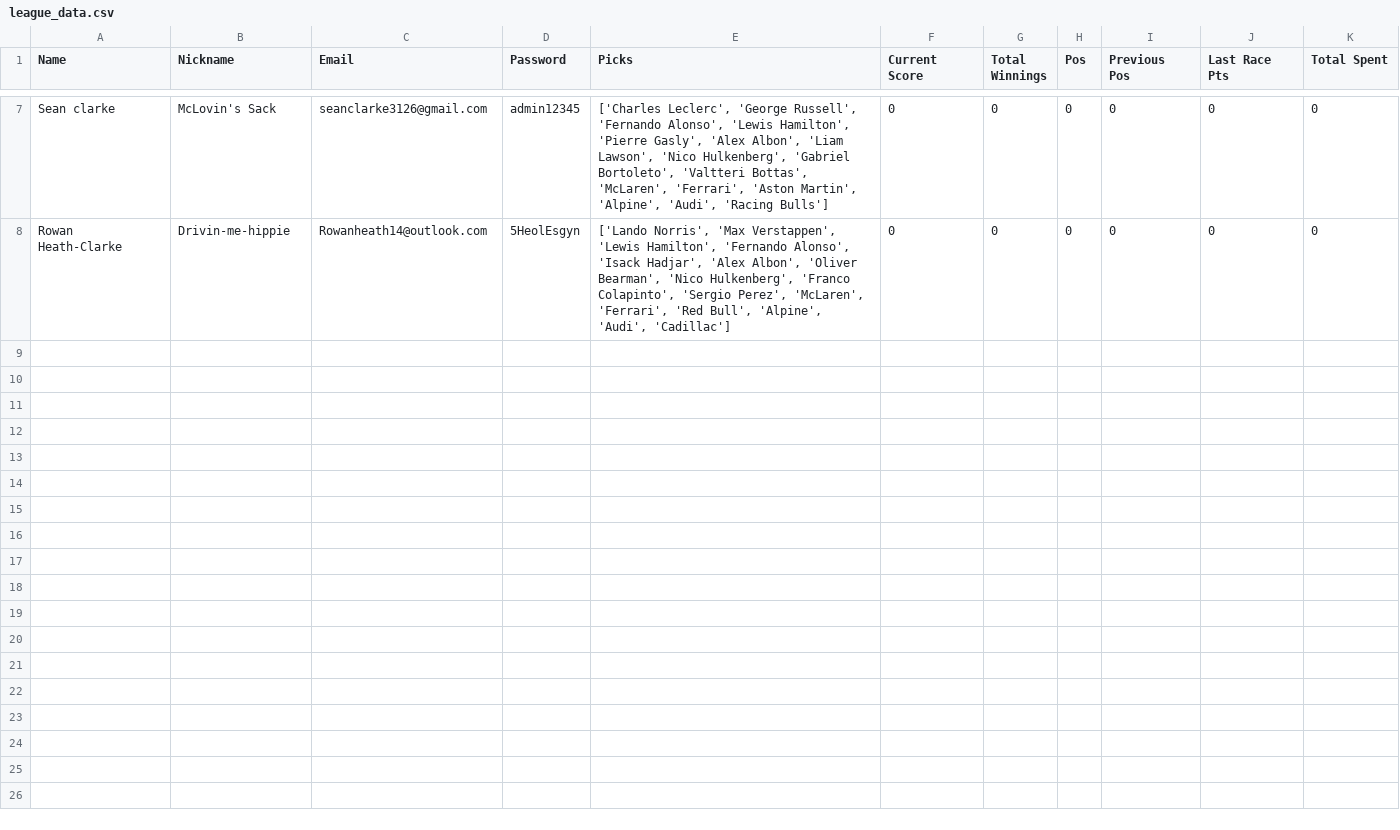
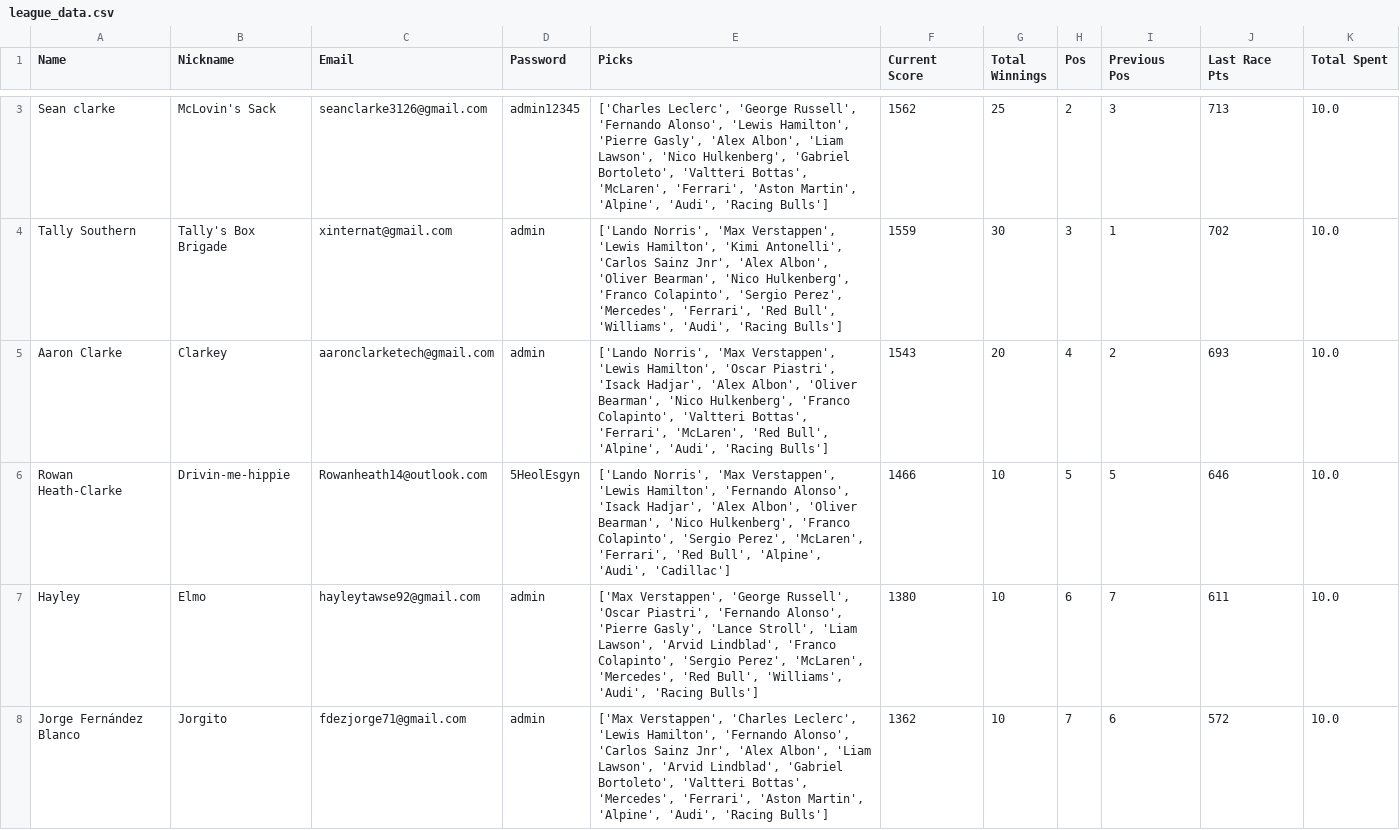
Before and after one commit to clarkey1993/f1-fantasy-2026, a CSV file: league_data.csv, drawn as a sheet; only a part is shown, gaps mark what is left out; addresses are those after the commit; the diff covers the shown part only; the diff names each change by its address in the sheet, - before the commit and + after, or states it on an @@ line.

```diff
--- a/league_data.csv
+++ b/league_data.csv
-F3 (Current Score): 0
+F3 (Current Score): 1562
-G3 (Total Winnings): 0
+G3 (Total Winnings): 25
-H3 (Pos): 0
+H3 (Pos): 2
-I3 (Previous Pos): 0
+I3 (Previous Pos): 3
-J3 (Last Race Pts): 0
+J3 (Last Race Pts): 713
-K3 (Total Spent): 0
+K3 (Total Spent): 10.0
+row 4: Tally Southern | Tally's Box Brigade | xinternat@gmail.com | admin | ['Lando Norris', 'Max Verstappen', 'Lewis Hamilton', 'Kimi Antonelli', 'Carlos Sainz Jnr', 'Alex Albon', 'Oliver Bearman', 'Nico Hulkenberg', 'Franco Colapinto', 'Sergio Perez', 'Mercedes', 'Ferrari', 'Red Bull', 'Williams', 'Audi', 'Racing Bulls'] | 1559 | 30 | 3 | 1 | 702 | 10.0
+row 5: Aaron Clarke | Clarkey | aaronclarketech@gmail.com | admin | ['Lando Norris', 'Max Verstappen', 'Lewis Hamilton', 'Oscar Piastri', 'Isack Hadjar', 'Alex Albon', 'Oliver Bearman', 'Nico Hulkenberg', 'Franco Colapinto', 'Valtteri Bottas', 'Ferrari', 'McLaren', 'Red Bull', 'Alpine', 'Audi', 'Racing Bulls'] | 1543 | 20 | 4 | 2 | 693 | 10.0
-F6 (Current Score): 0
+F6 (Current Score): 1466
-G6 (Total Winnings): 0
+G6 (Total Winnings): 10
-H6 (Pos): 0
+H6 (Pos): 5
-I6 (Previous Pos): 0
+I6 (Previous Pos): 5
-J6 (Last Race Pts): 0
+J6 (Last Race Pts): 646
-K6 (Total Spent): 0
+K6 (Total Spent): 10.0
+row 7: Hayley | Elmo | hayleytawse92@gmail.com | admin | ['Max Verstappen', 'George Russell', 'Oscar Piastri', 'Fernando Alonso', 'Pierre Gasly', 'Lance Stroll', 'Liam Lawson', 'Arvid Lindblad', 'Franco Colapinto', 'Sergio Perez', 'McLaren', 'Mercedes', 'Red Bull', 'Williams', 'Audi', 'Racing Bulls'] | 1380 | 10 | 6 | 7 | 611 | 10.0
+row 8: Jorge Fernández Blanco | Jorgito | fdezjorge71@gmail.com | admin | ['Max Verstappen', 'Charles Leclerc', 'Lewis Hamilton', 'Fernando Alonso', 'Carlos Sainz Jnr', 'Alex Albon', 'Liam Lawson', 'Arvid Lindblad', 'Gabriel Bortoleto', 'Valtteri Bottas', 'Mercedes', 'Ferrari', 'Aston Martin', 'Alpine', 'Audi', 'Racing Bulls'] | 1362 | 10 | 7 | 6 | 572 | 10.0
```
Also changed, not shown: 4 removed rows and 6 edited cells elsewhere in this file, 21 other files.
